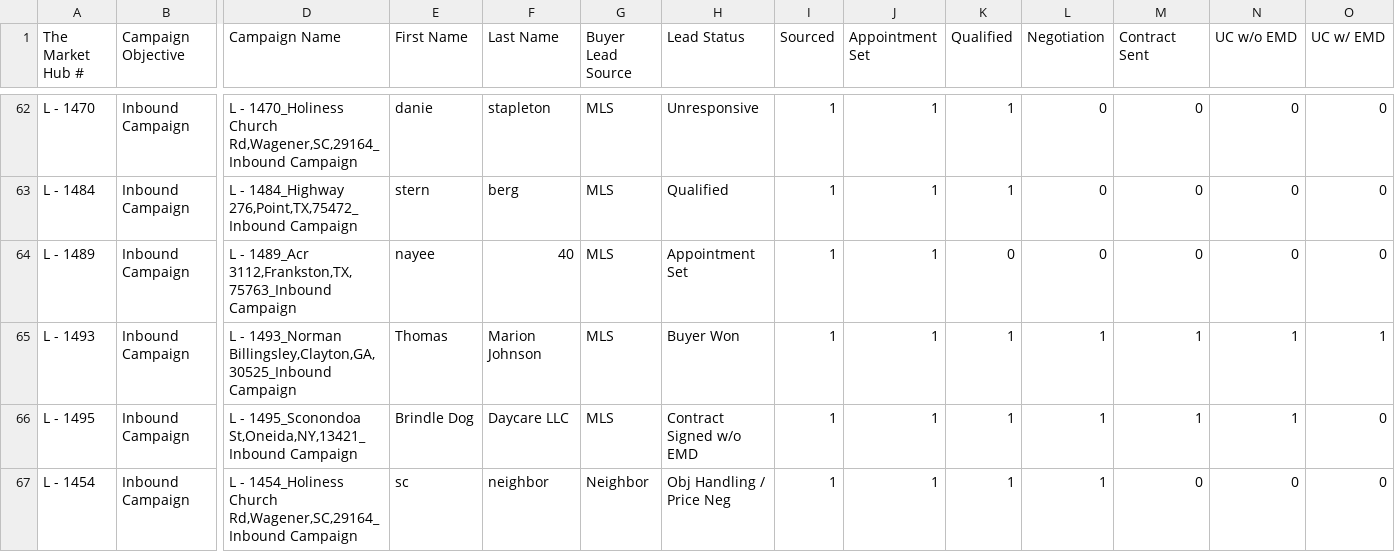
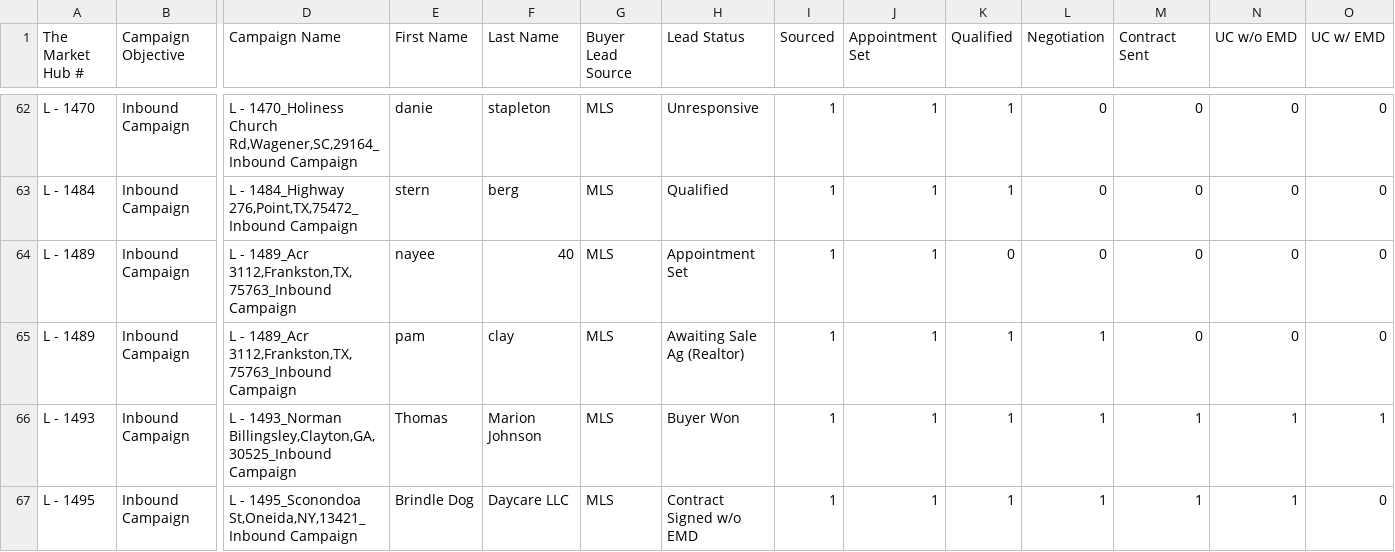
Before and after one commit to GoldSoilInc/Property-Card-Reports, a CSV file: data/inbound-leads.csv, drawn as a sheet; only a part is shown, gaps mark what is left out; the shorter side is filled out with more unchanged rows; rows hold the shown columns only; the diff names each change by its address in the sheet, - before the commit and + after, or states it on an @@ line.

Commit message:
Update inbound-leads.csv from Google Sheets

```diff
--- a/data/inbound-leads.csv
+++ b/data/inbound-leads.csv
+row 65: L - 1489 | Inbound Campaign | L - 1489_Acr 3112,Frankston,TX,75763_Inbound Campaign | pam | clay | MLS | Awaiting Sale Ag (Realtor) | 1 | 1 | 1 | 1 | 0 | 0 | 0
```
